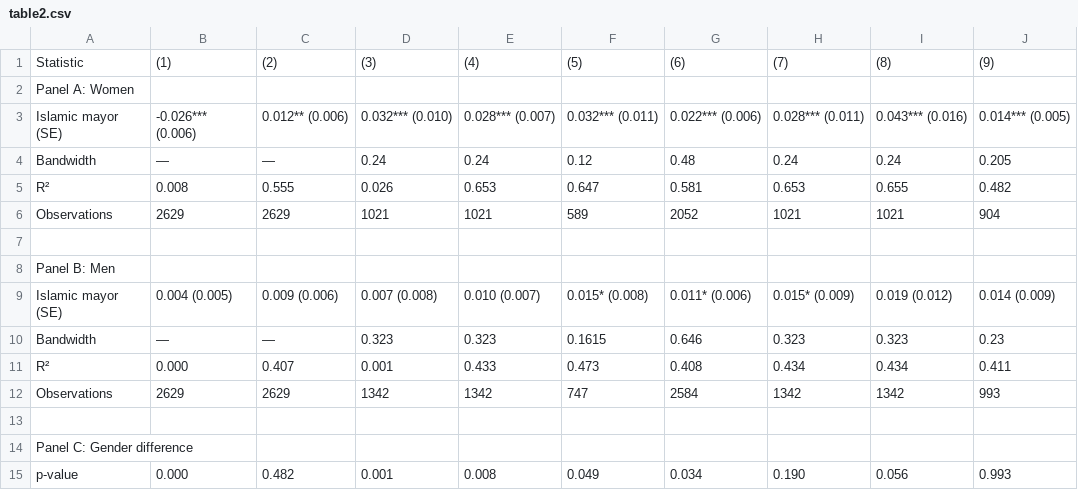
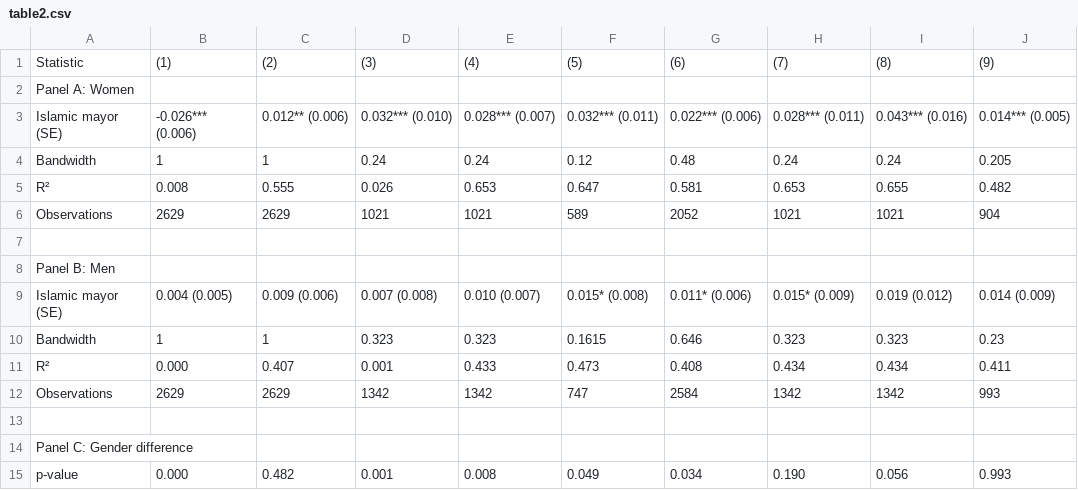
Before and after one commit to MajaKarlsen/TECH6---Term-Paper, a CSV file: results/table2.csv, drawn as a sheet.

Commit message:
Update Table II bandwidth formatting

```diff
--- a/results/table2.csv
+++ b/results/table2.csv
@@ -3,3 +3,3 @@
 "Islamic mayor (SE)","-0.026*** (0.006)","0.012** (0.006)","0.032*** (0.010)","0.028*** (0.007)","0.032*** (0.011)","0.022*** (0.006)","0.028*** (0.011)","0.043*** (0.016)","0.014*** (0.005)"
-"Bandwidth","—","—","0.24","0.24","0.12","0.48","0.24","0.24","0.205"
+"Bandwidth","1","1","0.24","0.24","0.12","0.48","0.24","0.24","0.205"
 "R²","0.008","0.555","0.026","0.653","0.647","0.581","0.653","0.655","0.482"
@@ -9,3 +9,3 @@
 "Islamic mayor (SE)","0.004 (0.005)","0.009 (0.006)","0.007 (0.008)","0.010 (0.007)","0.015* (0.008)","0.011* (0.006)","0.015* (0.009)","0.019 (0.012)","0.014 (0.009)"
-"Bandwidth","—","—","0.323","0.323","0.1615","0.646","0.323","0.323","0.23"
+"Bandwidth","1","1","0.323","0.323","0.1615","0.646","0.323","0.323","0.23"
 "R²","0.000","0.407","0.001","0.433","0.473","0.408","0.434","0.434","0.411"
```
Also changed, not shown: 2 other files.
